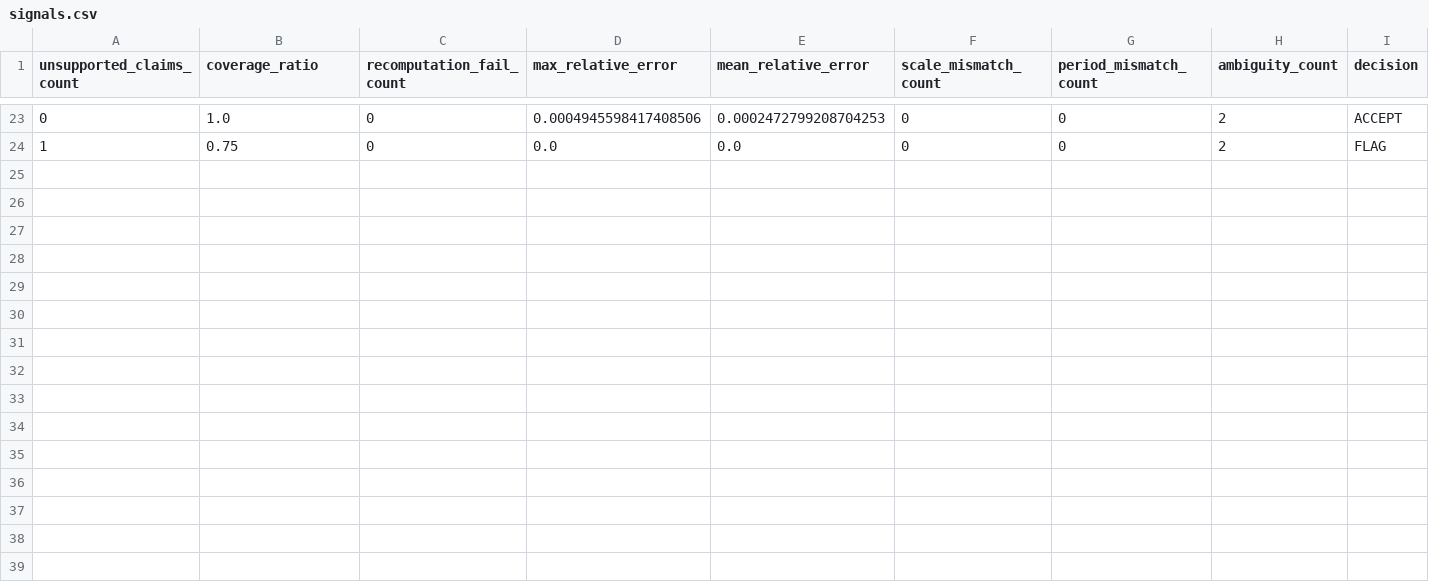
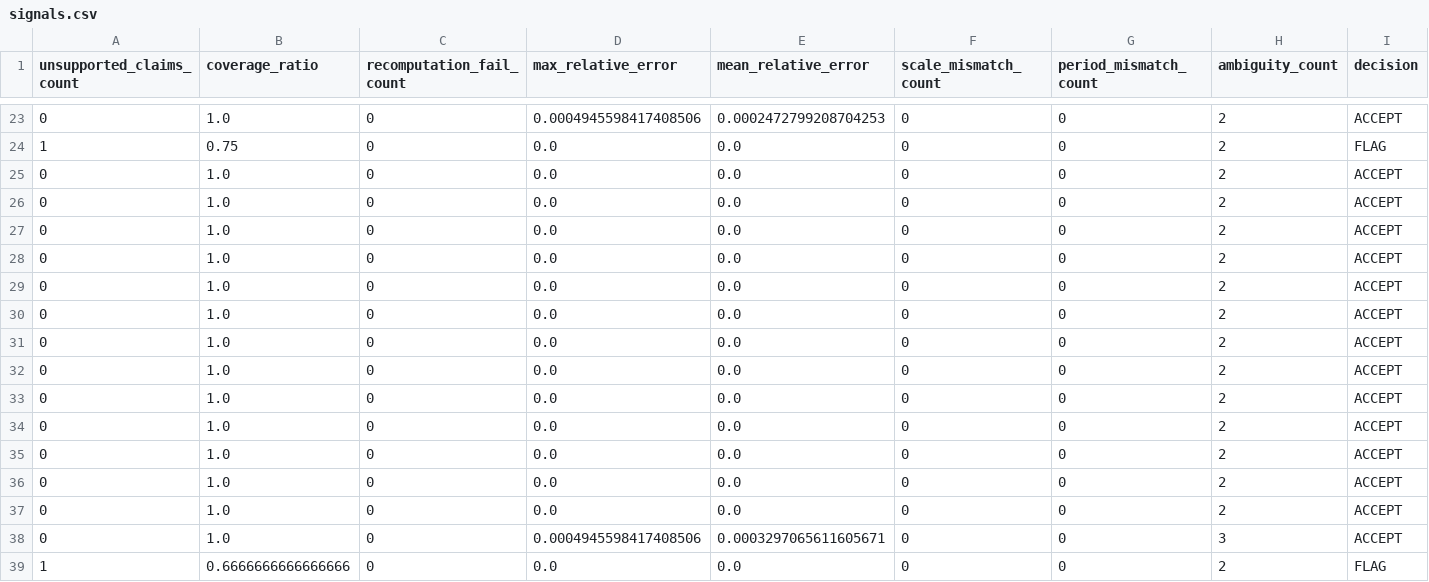
Before and after one commit to AhamedAmhar06/numericverifier, a CSV file: runs/signals.csv, drawn as a sheet; only a part is shown, gaps mark what is left out.

```diff
--- a/runs/signals.csv
+++ b/runs/signals.csv
@@ -24 +24,16 @@ unsupported_claims_count,coverage_ratio,recomputation_fail_count,max_relative_er
 1,0.75,0,0.0,0.0,0,0,2,FLAG
+0,1.0,0,0.0,0.0,0,0,2,ACCEPT
+0,1.0,0,0.0,0.0,0,0,2,ACCEPT
+0,1.0,0,0.0,0.0,0,0,2,ACCEPT
+0,1.0,0,0.0,0.0,0,0,2,ACCEPT
+0,1.0,0,0.0,0.0,0,0,2,ACCEPT
+0,1.0,0,0.0,0.0,0,0,2,ACCEPT
+0,1.0,0,0.0,0.0,0,0,2,ACCEPT
+0,1.0,0,0.0,0.0,0,0,2,ACCEPT
+0,1.0,0,0.0,0.0,0,0,2,ACCEPT
+0,1.0,0,0.0,0.0,0,0,2,ACCEPT
+0,1.0,0,0.0,0.0,0,0,2,ACCEPT
+0,1.0,0,0.0,0.0,0,0,2,ACCEPT
+0,1.0,0,0.0,0.0,0,0,2,ACCEPT
+0,1.0,0,0.0004945598417408506,0.0003297065611605671,0,0,3,ACCEPT
+1,0.6666666666666666,0,0.0,0.0,0,0,2,FLAG
```
Also changed, not shown: 19 other files.
